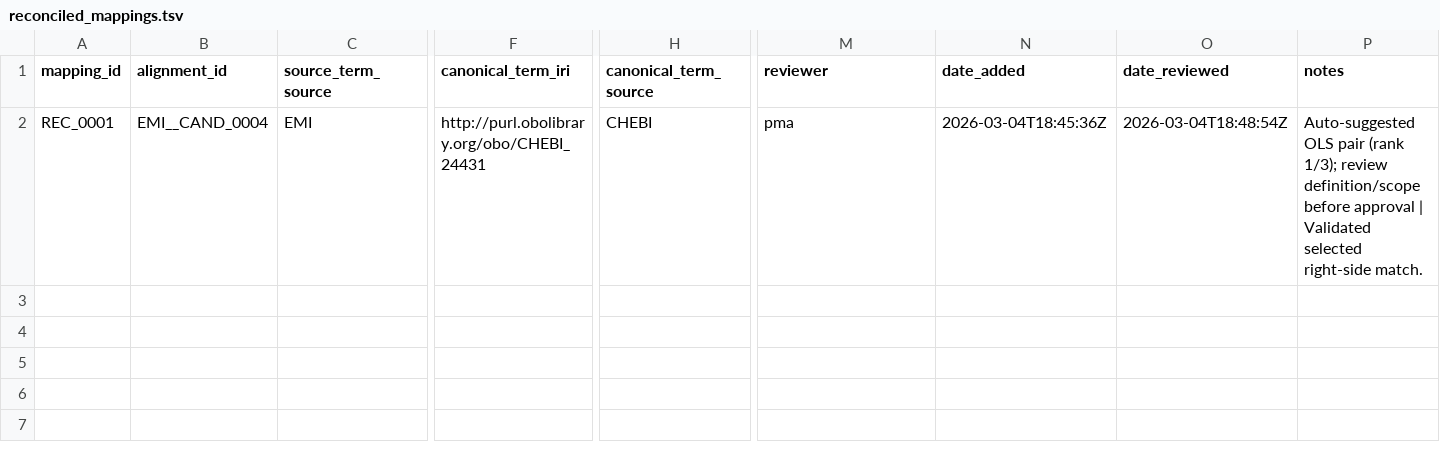
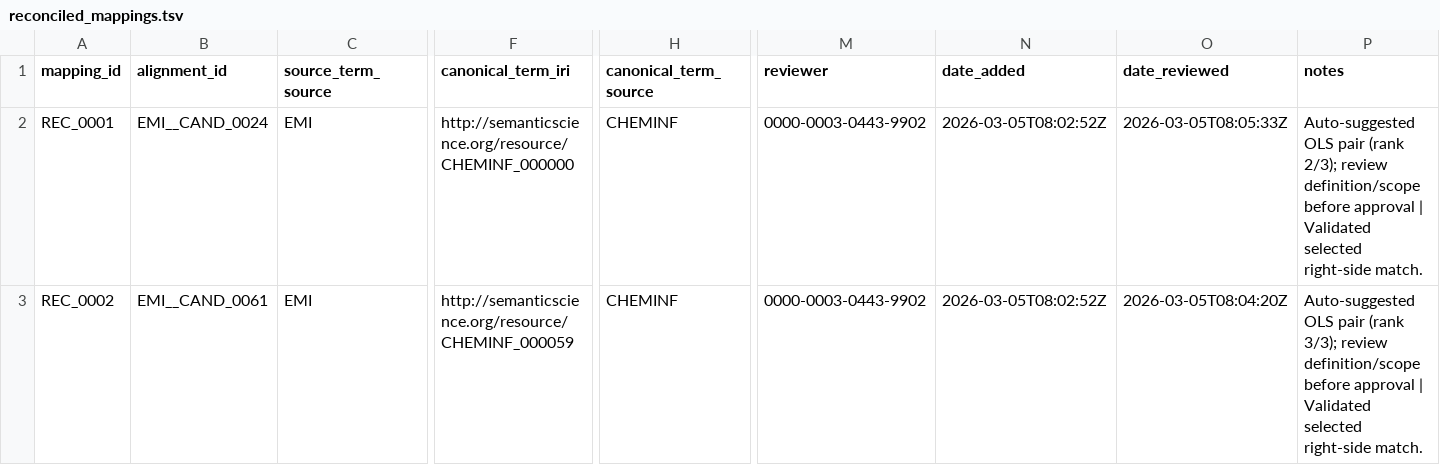
Before and after one commit to commons-research/ontology-weaver, a TSV file: registry/reconciled_mappings.tsv, drawn as a sheet; only a part is shown, gaps mark what is left out; rows hold the shown columns only; the diff names each change by its address in the sheet, - before the commit and + after, or states it on an @@ line.

```diff
--- a/registry/reconciled_mappings.tsv
+++ b/registry/reconciled_mappings.tsv
-B2 (alignment_id): EMI__CAND_0004
+B2 (alignment_id): EMI__CAND_0024
-F2 (canonical_term_iri): http://purl.obolibrary.org/obo/CHEBI_24431
+F2 (canonical_term_iri): http://semanticscience.org/resource/CHEMINF_000000
-H2 (canonical_term_source): CHEBI
+H2 (canonical_term_source): CHEMINF
-M2 (reviewer): pma
+M2 (reviewer): 0000-0003-0443-9902
-N2 (date_added): 2026-03-04T18:45:36Z
+N2 (date_added): 2026-03-05T08:02:52Z
-O2 (date_reviewed): 2026-03-04T18:48:54Z
+O2 (date_reviewed): 2026-03-05T08:05:33Z
-P2 (notes): …pair (rank 1/3); review definition/scope…
+P2 (notes): …pair (rank 2/3); review definition/scope…
+row 3: REC_0002 | EMI__CAND_0061 | EMI | http://semanticscience.org/resource/CHEMINF_000059 | CHEMINF | 0000-0003-0443-9902 | 2026-03-05T08:02:52Z | 2026-03-05T08:04:20Z | Auto-suggested OLS pair (rank 3/3); review definition/scope before approval | Validated selected right-side match.
```
Also changed, not shown: registry/reconciled_canonical_groups.tsv, 4 other files.
